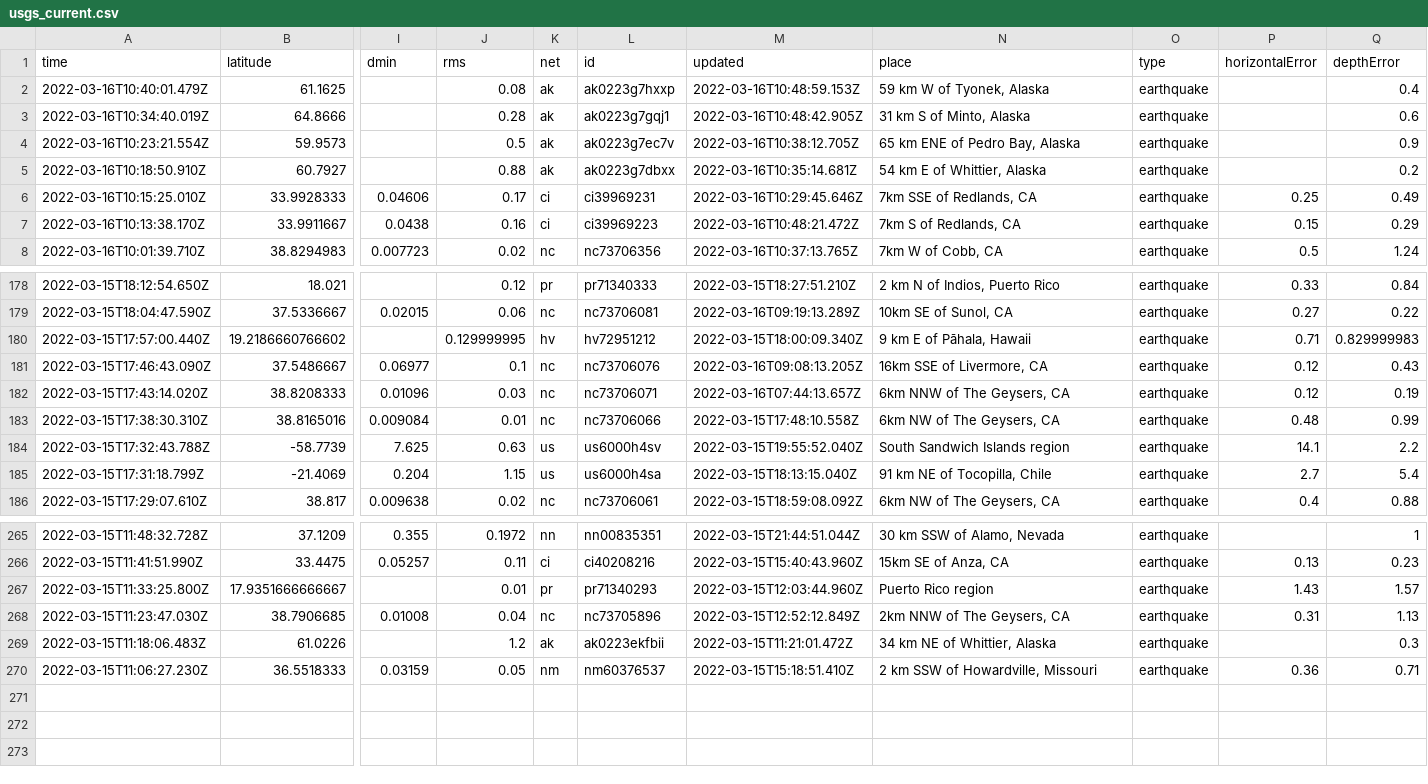
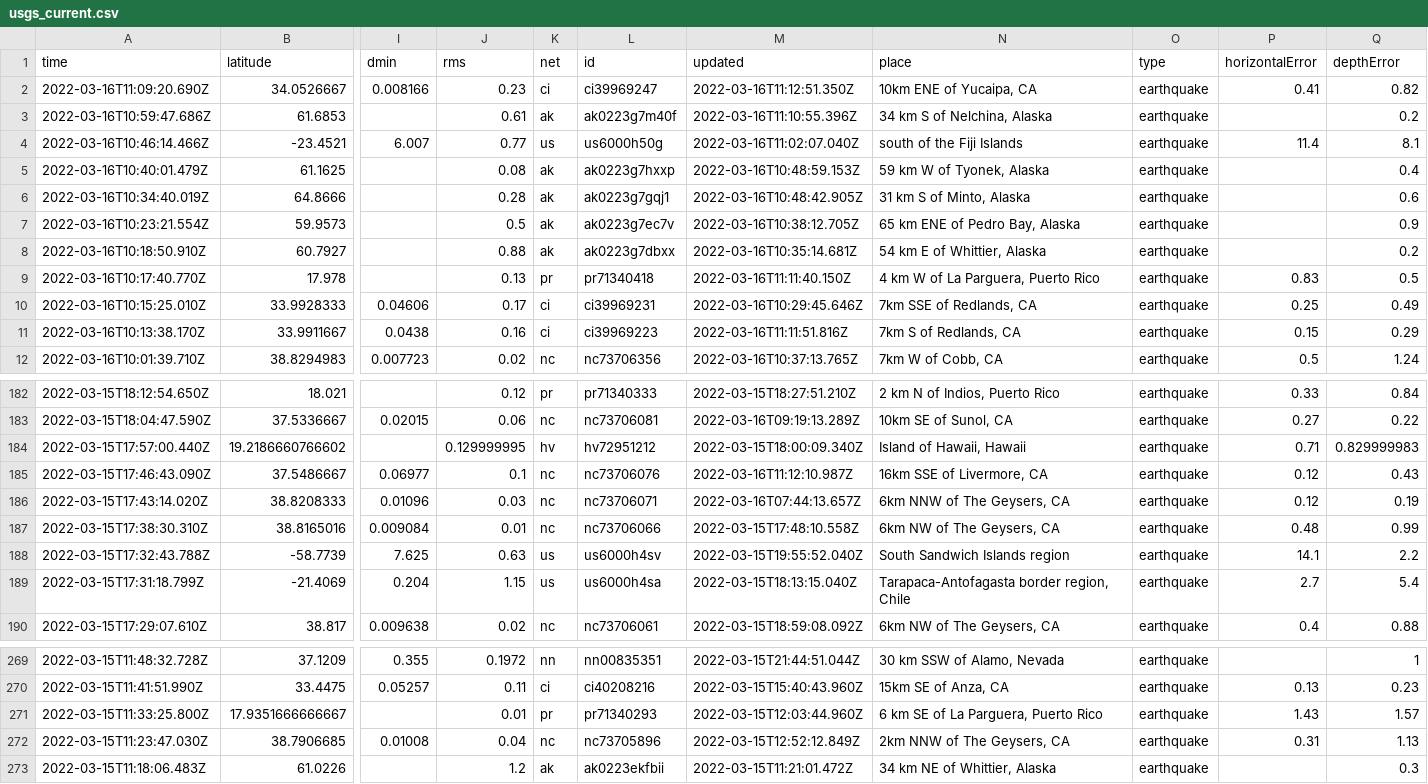
Before and after one commit to profrobwells/nicar22-github-actions, a CSV file: usgs_current.csv, drawn as a sheet; only a part is shown, gaps mark what is left out; removed rows and columns are numbered as before the commit, all else as after; rows hold the shown columns only; the diff covers the shown part only; the diff names each change by its address in the sheet, - before the commit and + after, or states it on an @@ line.

```diff
--- a/usgs_current.csv
+++ b/usgs_current.csv
+row 2: 2022-03-16T11:09:20.690Z | 34.0526667 | 0.008166 | 0.23 | ci | ci39969247 | 2022-03-16T11:12:51.350Z | 10km ENE of Yucaipa, CA | earthquake | 0.41 | 0.82
+row 3: 2022-03-16T10:59:47.686Z | 61.6853 |  | 0.61 | ak | ak0223g7m40f | 2022-03-16T11:10:55.396Z | 34 km S of Nelchina, Alaska | earthquake |  | 0.2
+row 4: 2022-03-16T10:46:14.466Z | -23.4521 | 6.007 | 0.77 | us | us6000h50g | 2022-03-16T11:02:07.040Z | south of the Fiji Islands | earthquake | 11.4 | 8.1
+row 9: 2022-03-16T10:17:40.770Z | 17.978 |  | 0.13 | pr | pr71340418 | 2022-03-16T11:11:40.150Z | 4 km W of La Parguera, Puerto Rico | earthquake | 0.83 | 0.5
-M11 (updated): 2022-03-16T10:48:21.472Z
+M11 (updated): 2022-03-16T11:11:51.816Z
-N184 (place): 9 km E of Pāhala, Hawaii
+N184 (place): Island of Hawaii, Hawaii
-M185 (updated): 2022-03-16T09:08:13.205Z
+M185 (updated): 2022-03-16T11:12:10.987Z
-N189 (place): 91 km NE of Tocopilla, Chile
+N189 (place): Tarapaca-Antofagasta border region, Chile
-N271 (place): Puerto Rico region
+N271 (place): 6 km SE of La Parguera, Puerto Rico
-row 270: 2022-03-15T11:06:27.230Z | 36.5518333 | 0.03159 | 0.05 | nm | nm60376537 | 2022-03-15T15:18:51.410Z | 2 km SSW of Howardville, Missouri | earthquake | 0.36 | 0.71
```
Also changed, not shown: 7 edited cells elsewhere in this file, usgs_main.csv.
